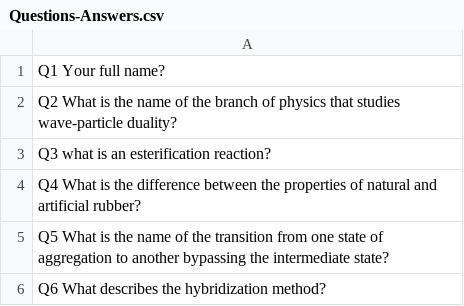
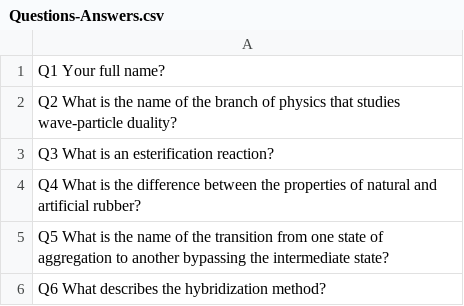
Before and after one commit to tygrasmos/2022-05-otus-spring-Kovalenko, a CSV file: home-work-2/src/main/resources/Questions-Answers.csv, drawn as a sheet; only a part is shown.

Commit message:
Home Work 2: Refactoring. Implementing a print service.

```diff
--- a/home-work-2/src/main/resources/Questions-Answers.csv
+++ b/home-work-2/src/main/resources/Questions-Answers.csv
@@ -2,3 +2,3 @@ Q1 Your full name?,
 Q2 What is the name of the branch of physics that studies wave-particle duality?,
-Q3 what is an esterification reaction?,
+Q3 What is an esterification reaction?,
 Q4 What is the difference between the properties of natural and artificial rubber?,
```
Also changed, not shown: 12 other files.
